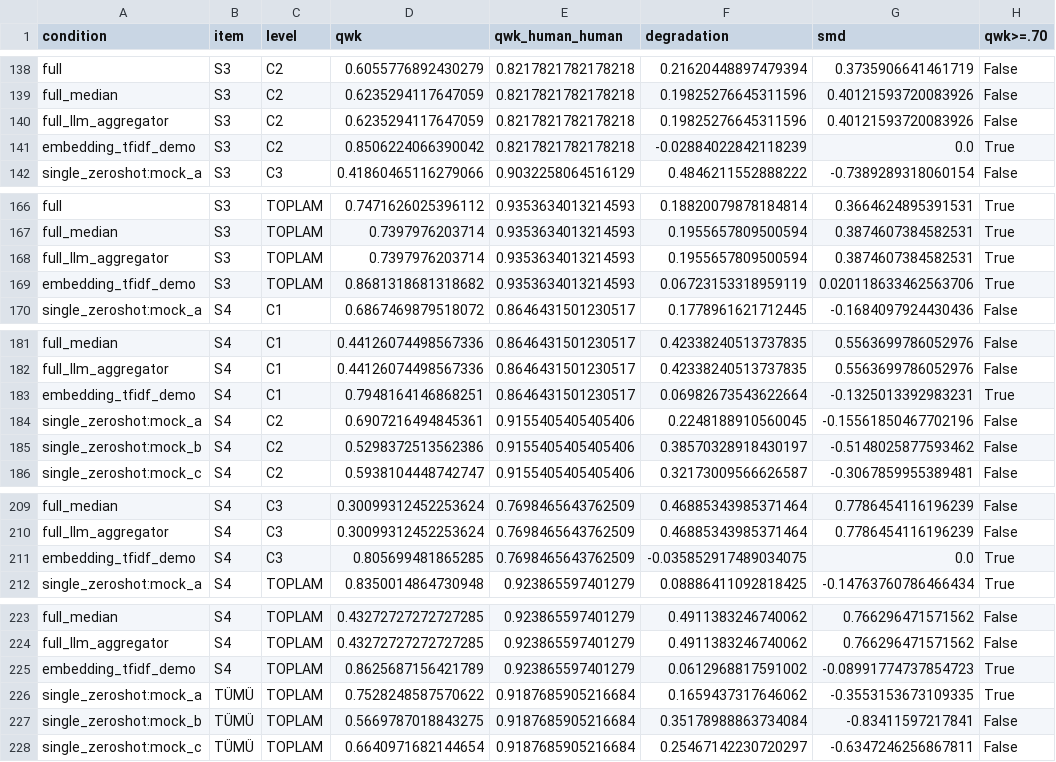
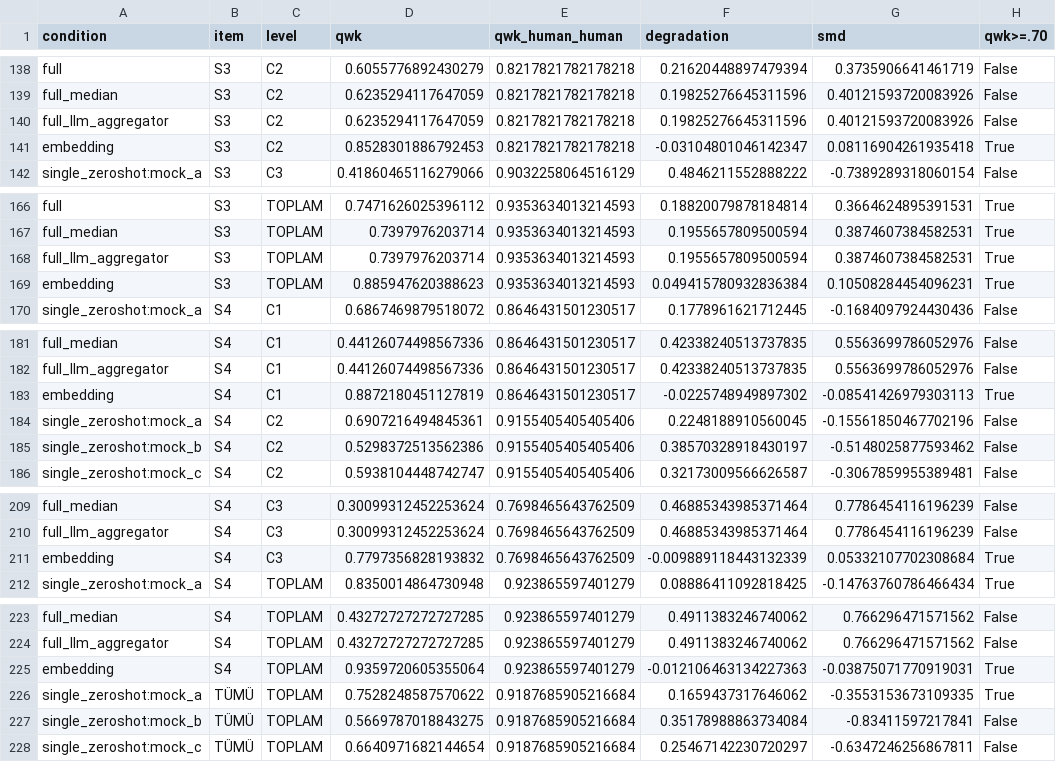
Before and after one commit to TugraKarademir/assetment, a CSV file: results/wxb_pass_fail.csv, drawn as a sheet; only a part is shown, gaps mark what is left out; the diff covers the shown part only; the diff names each change by its address in the sheet, - before the commit and + after, or states it on an @@ line.

```diff
--- a/results/wxb_pass_fail.csv
+++ b/results/wxb_pass_fail.csv
-A141 (condition): embedding_tfidf_demo
+A141 (condition): embedding
-D141 (qwk): 0.8506224066390042
+D141 (qwk): 0.8528301886792453
-F141 (degradation): -0.02884022842118239
+F141 (degradation): -0.03104801046142347
-G141 (smd): 0.0
+G141 (smd): 0.08116904261935418
-A169 (condition): embedding_tfidf_demo
+A169 (condition): embedding
-D169 (qwk): 0.8681318681318682
+D169 (qwk): 0.885947620388623
-F169 (degradation): 0.06723153318959119
+F169 (degradation): 0.049415780932836384
-G169 (smd): 0.020118633462563706
+G169 (smd): 0.10508284454096231
-A183 (condition): embedding_tfidf_demo
+A183 (condition): embedding
-D183 (qwk): 0.7948164146868251
+D183 (qwk): 0.8872180451127819
-F183 (degradation): 0.06982673543622664
+F183 (degradation): -0.0225748949897302
-G183 (smd): -0.1325013392983231
+G183 (smd): -0.08541426979303113
-A211 (condition): embedding_tfidf_demo
+A211 (condition): embedding
-D211 (qwk): 0.805699481865285
+D211 (qwk): 0.7797356828193832
-F211 (degradation): -0.035852917489034075
+F211 (degradation): -0.009889118443132339
-G211 (smd): 0.0
+G211 (smd): 0.05332107702308684
-A225 (condition): embedding_tfidf_demo
+A225 (condition): embedding
-D225 (qwk): 0.8625687156421789
+D225 (qwk): 0.9359720605355064
-F225 (degradation): 0.0612968817591002
+F225 (degradation): -0.012106463134227363
-G225 (smd): -0.08991774737854723
+G225 (smd): -0.03875071770919031
```
Also changed, not shown: 2 added rows, 2 removed rows and 46 edited cells elsewhere in this file, results/agreement_long.csv, results/coverage.csv, 34 other files.
